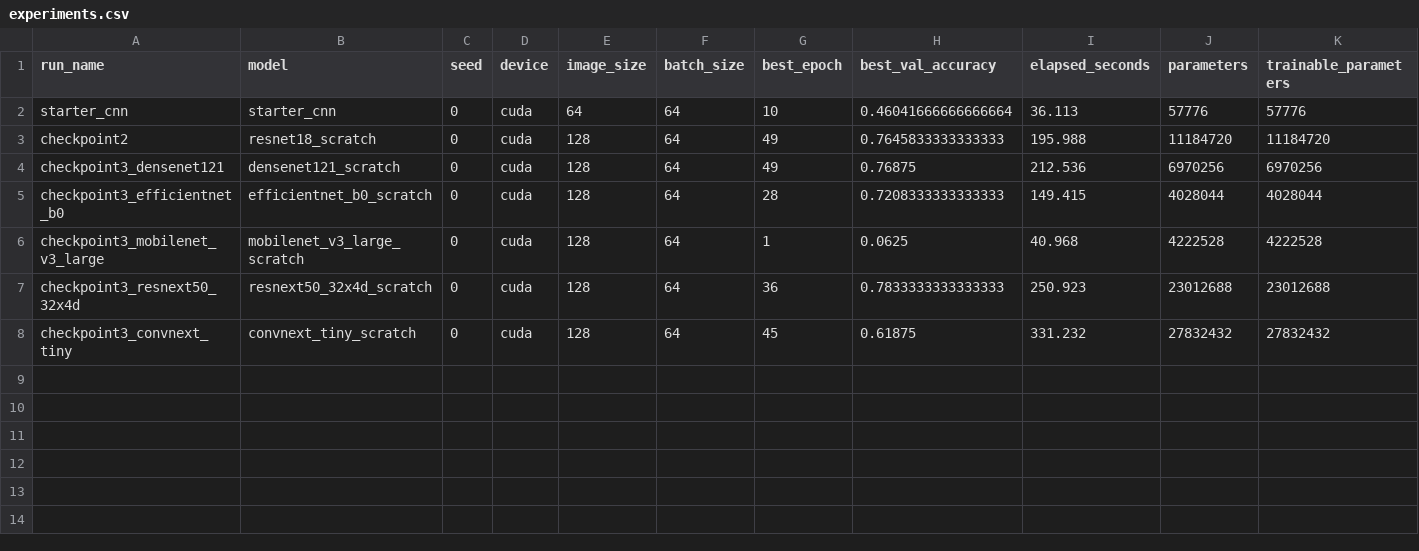
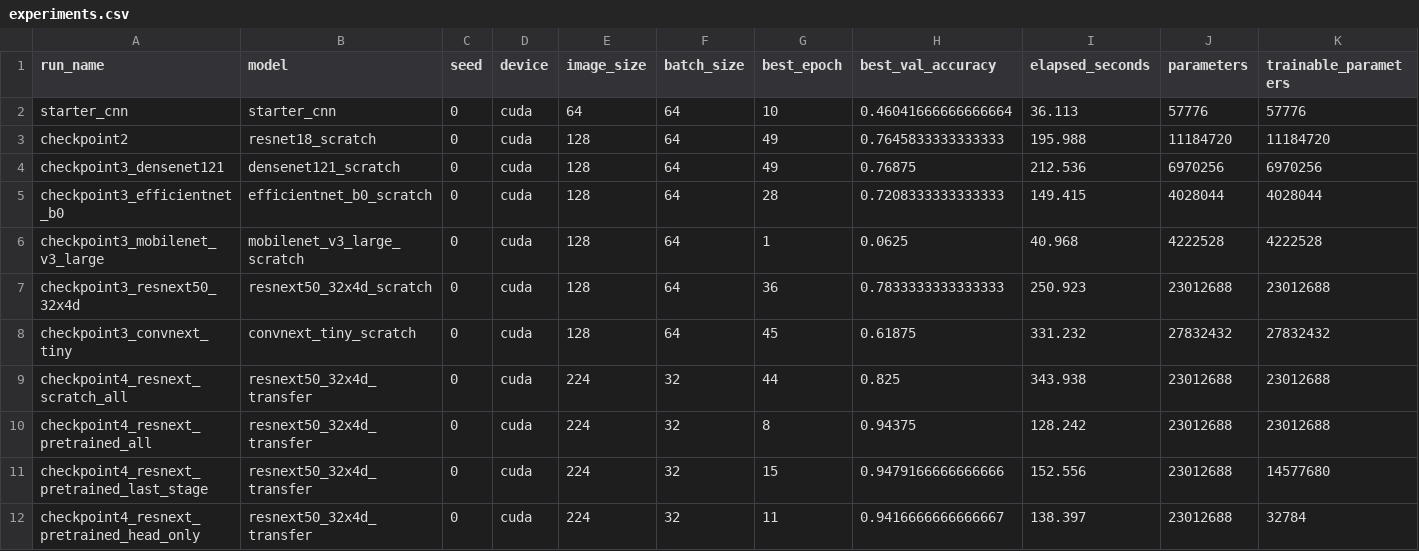
Before and after one commit to PritomKumarPaul/computer-vision-assignment1, a CSV file: results/experiments.csv, drawn as a sheet; only a part is shown; rows hold the shown columns only; the diff names each change by its address in the sheet, - before the commit and + after, or states it on an @@ line.

Commit message:
checkpoint4: compare ResNeXt transfer strategies

```diff
--- a/results/experiments.csv
+++ b/results/experiments.csv
+row 9: checkpoint4_resnext_scratch_all | resnext50_32x4d_transfer | 0 | cuda | 224 | 32 | 44 | 0.825 | 343.938 | 23012688 | 23012688
+row 10: checkpoint4_resnext_pretrained_all | resnext50_32x4d_transfer | 0 | cuda | 224 | 32 | 8 | 0.94375 | 128.242 | 23012688 | 23012688
+row 11: checkpoint4_resnext_pretrained_last_stage | resnext50_32x4d_transfer | 0 | cuda | 224 | 32 | 15 | 0.9479166666666666 | 152.556 | 23012688 | 14577680
+row 12: checkpoint4_resnext_pretrained_head_only | resnext50_32x4d_transfer | 0 | cuda | 224 | 32 | 11 | 0.9416666666666667 | 138.397 | 23012688 | 32784
```
Also changed, not shown: 36 other files.
